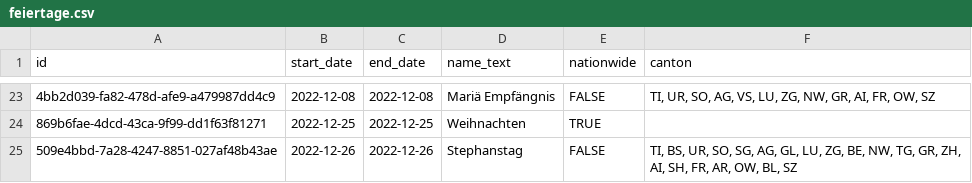
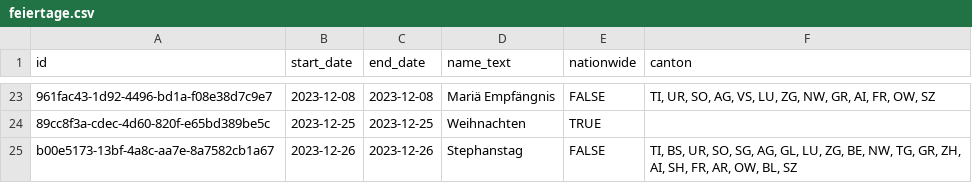
Before and after one commit to opendatazurich/BinBuddy, a CSV file: data/feiertage.csv, drawn as a sheet; only a part is shown, gaps mark what is left out; the diff covers the shown part only; the diff names each change by its address in the sheet, - before the commit and + after, or states it on an @@ line.

```diff
--- a/data/feiertage.csv
+++ b/data/feiertage.csv
-A23 (id): 4bb2d039-fa82-478d-afe9-a479987dd4c9
+A23 (id): 961fac43-1d92-4496-bd1a-f08e38d7c9e7
-B23 (start_date): 2022-12-08
+B23 (start_date): 2023-12-08
-C23 (end_date): 2022-12-08
+C23 (end_date): 2023-12-08
-A24 (id): 869b6fae-4dcd-43ca-9f99-dd1f63f81271
+A24 (id): 89cc8f3a-cdec-4d60-820f-e65bd389be5c
-B24 (start_date): 2022-12-25
+B24 (start_date): 2023-12-25
-C24 (end_date): 2022-12-25
+C24 (end_date): 2023-12-25
-A25 (id): 509e4bbd-7a28-4247-8851-027af48b43ae
+A25 (id): b00e5173-13bf-4a8c-aa7e-8a7582cb1a67
-B25 (start_date): 2022-12-26
+B25 (start_date): 2023-12-26
-C25 (end_date): 2022-12-26
+C25 (end_date): 2023-12-26
```
Also changed, not shown: 1 added row, 1 removed row and 60 edited cells elsewhere in this file.
